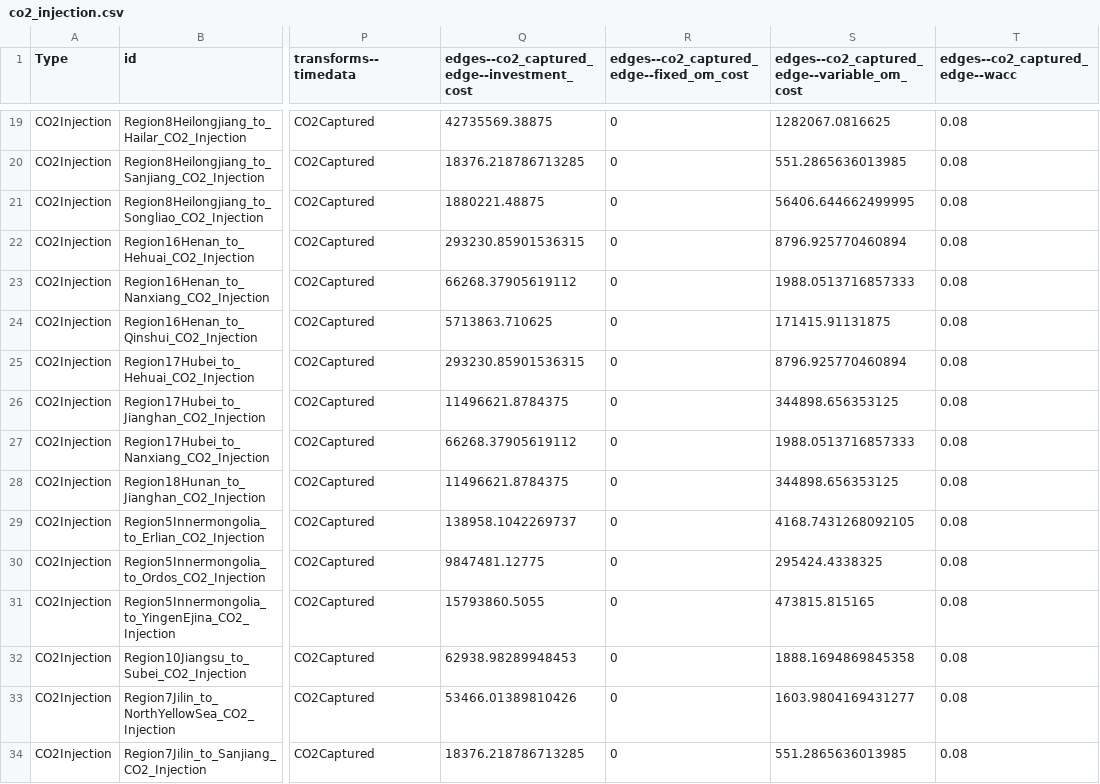
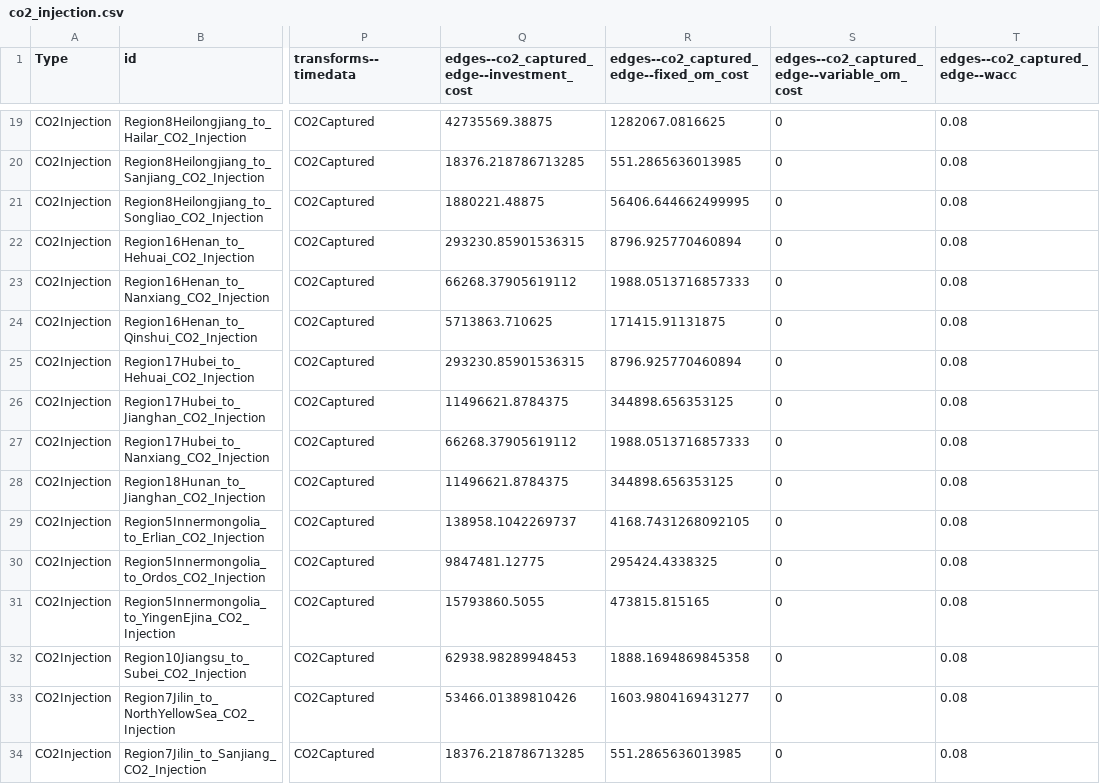
Before and after one commit to ck0997/InputCreation, a CSV file: data/processed/co2/co2_injection.csv, drawn as a sheet; only a part is shown, gaps mark what is left out; the diff covers the shown part only; the diff names each change by its address in the sheet, - before the commit and + after, or states it on an @@ line.

```diff
--- a/data/processed/co2/co2_injection.csv
+++ b/data/processed/co2/co2_injection.csv
-R19: 0
+R19: 1282067.0816625
-S19: 1282067.0816625
+S19: 0
-R20: 0
+R20: 551.2865636013985
-S20: 551.2865636013985
+S20: 0
-R21: 0
+R21: 56406.644662499995
-S21: 56406.644662499995
+S21: 0
-R22: 0
+R22: 8796.925770460894
-S22: 8796.925770460894
+S22: 0
-R23: 0
+R23: 1988.0513716857333
-S23: 1988.0513716857333
+S23: 0
-R24: 0
+R24: 171415.91131875
-S24: 171415.91131875
+S24: 0
-R25: 0
+R25: 8796.925770460894
-S25: 8796.925770460894
+S25: 0
-R26: 0
+R26: 344898.656353125
-S26: 344898.656353125
+S26: 0
-R27: 0
+R27: 1988.0513716857333
-S27: 1988.0513716857333
+S27: 0
-R28: 0
+R28: 344898.656353125
-S28: 344898.656353125
+S28: 0
-R29: 0
+R29: 4168.7431268092105
-S29: 4168.7431268092105
+S29: 0
-R30: 0
+R30: 295424.4338325
-S30: 295424.4338325
+S30: 0
-R31: 0
+R31: 473815.815165
-S31: 473815.815165
+S31: 0
-R32: 0
+R32: 1888.1694869845358
-S32: 1888.1694869845358
+S32: 0
-R33: 0
+R33: 1603.9804169431277
-S33: 1603.9804169431277
+S33: 0
-R34: 0
+R34: 551.2865636013985
-S34: 551.2865636013985
+S34: 0
```
Also changed, not shown: 128 edited cells elsewhere in this file, data/processed/co2/co2_pipeline.csv, 3 other files.
